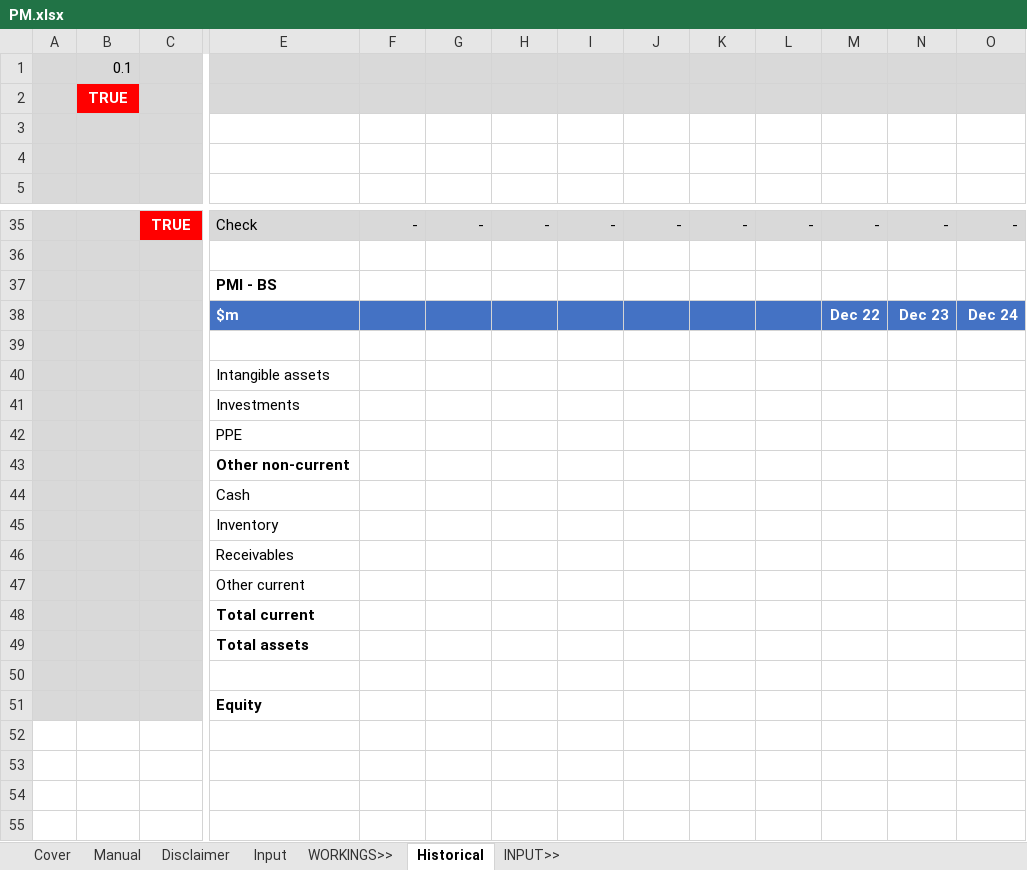
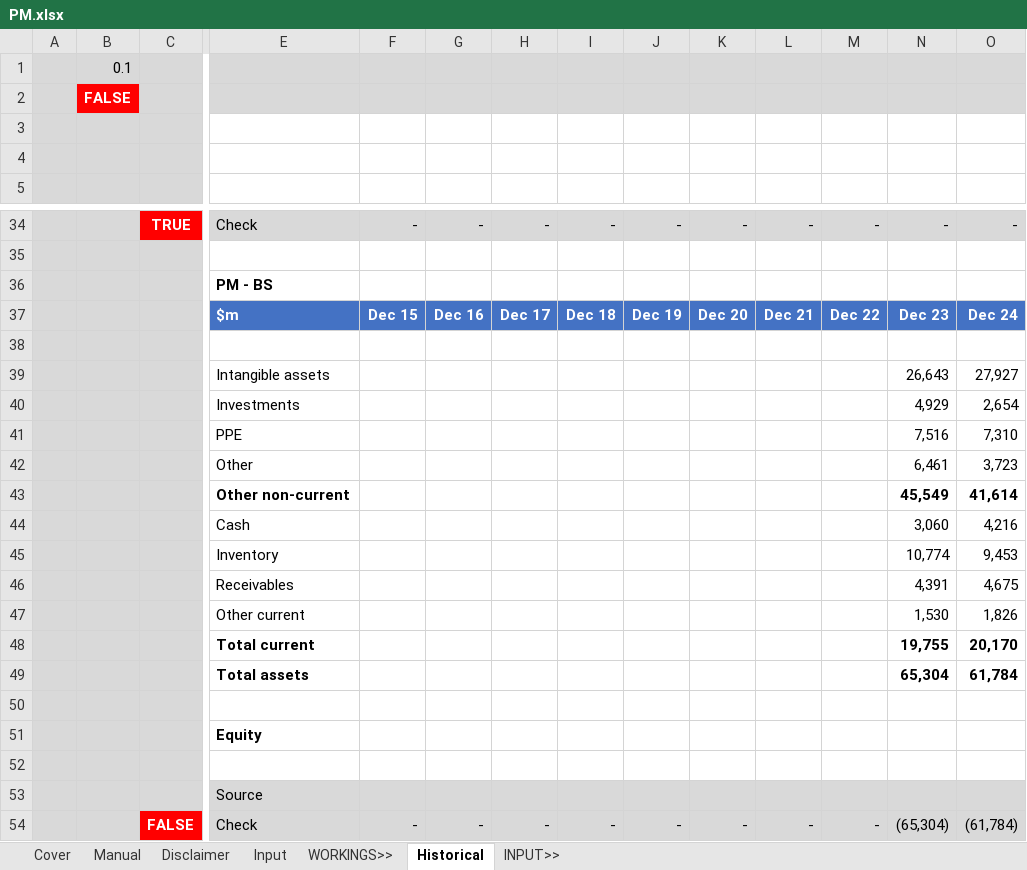
Before and after one commit to saltKonstantin/valuations, an Excel workbook: PM.xlsx, sheet Historical, drawn as a sheet; only a part is shown, gaps mark what is left out; values as stored, in another font and other column widths than the file's, no borders; conditional formats not drawn; removed rows and columns are numbered as before the commit, all else as after; rows hold the shown columns only; the diff covers the shown part only; the diff names each change by its address in the sheet, - before the commit and + after, or states it on an @@ line.

```diff
--- a/PM.xlsx (sheet Historical)
+++ b/PM.xlsx (sheet Historical)
-B2: TRUE
+B2: FALSE
-E36: PMI - BS
+E36: PM - BS
-row 38:  |  |  | $m |  |  |  |  |  |  |  | Dec 22 | Dec 23 | Dec 24
+row 37:  |  |  | $m | Dec 15 | Dec 16 | Dec 17 | Dec 18 | Dec 19 | Dec 20 | Dec 21 | Dec 22 | Dec 23 | Dec 24
-row 40:  |  |  | Intangible assets
-row 41:  |  |  | Investments
-row 42:  |  |  | PPE
-row 43:  |  |  | Other non-current
-row 44:  |  |  | Cash
-row 45:  |  |  | Inventory
-row 46:  |  |  | Receivables
-row 47:  |  |  | Other current
-row 48:  |  |  | Total current
-row 49:  |  |  | Total assets
+row 39:  |  |  | Intangible assets |  |  |  |  |  |  |  |  | 26,643 | 27,927
+row 40:  |  |  | Investments |  |  |  |  |  |  |  |  | 4,929 | 2,654
+row 41:  |  |  | PPE |  |  |  |  |  |  |  |  | 7,516 | 7,310
+row 42:  |  |  | Other |  |  |  |  |  |  |  |  | 6,461 | 3,723
+row 43:  |  |  | Other non-current |  |  |  |  |  |  |  |  | 45,549 | 41,614
+row 44:  |  |  | Cash |  |  |  |  |  |  |  |  | 3,060 | 4,216
+row 45:  |  |  | Inventory |  |  |  |  |  |  |  |  | 10,774 | 9,453
+row 46:  |  |  | Receivables |  |  |  |  |  |  |  |  | 4,391 | 4,675
+row 47:  |  |  | Other current |  |  |  |  |  |  |  |  | 1,530 | 1,826
+row 48:  |  |  | Total current |  |  |  |  |  |  |  |  | 19,755 | 20,170
+row 49:  |  |  | Total assets |  |  |  |  |  |  |  |  | 65,304 | 61,784
+row 52: (empty)
@@ row 34 moved to row 53: Source @@
+row 54:  |  | FALSE | Check | - | - | - | - | - | - | - | - | (65,304) | (61,784)
```
Also changed, not shown: 16 added rows, 16 removed rows and 15 edited cells elsewhere in this sheet, sheet Input, formulas that keep their value, 1 other file.
